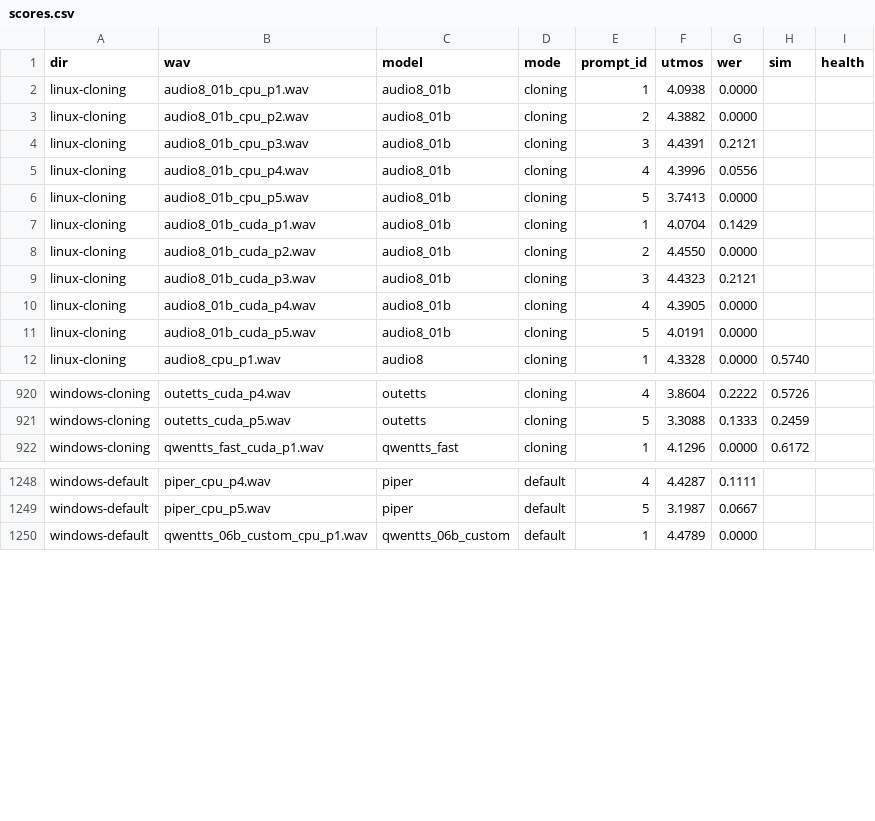
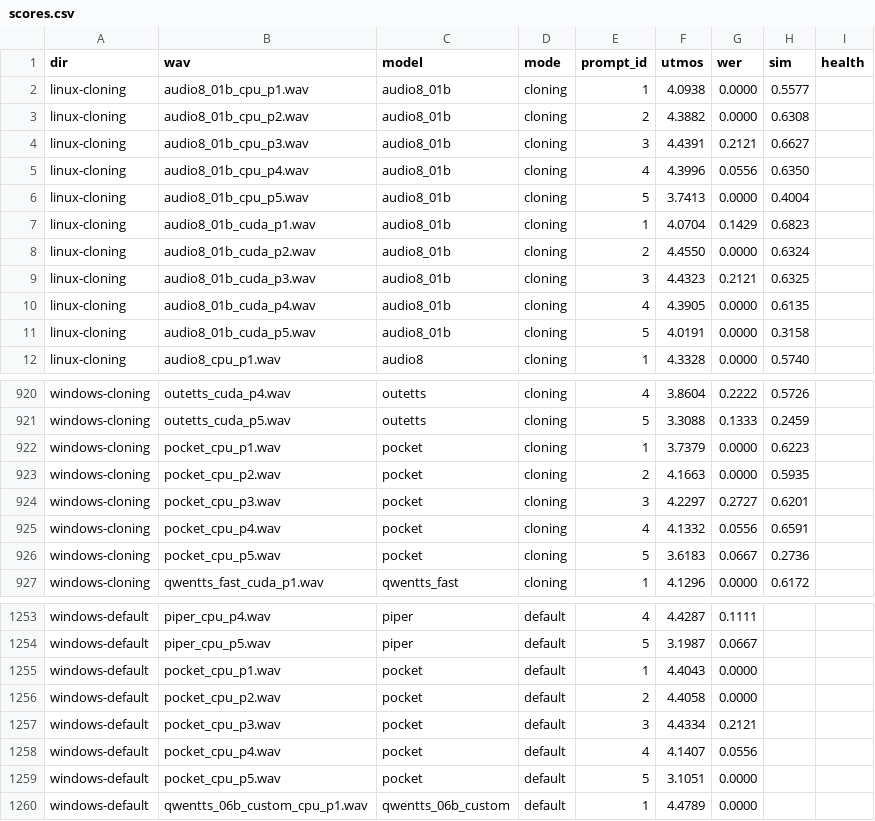
Before and after one commit to 5uck1ess/tts-bench, a CSV file: scoring/scores.csv, drawn as a sheet; only a part is shown, gaps mark what is left out; the diff covers the shown part only.

Commit message:
Re-score Pocket-TTS v3.1.0 published clips; fill missing SIM backlog
Restores all ten pocket UTMOS/WER rows (windows-default + windows-cloning)
from the v3.1.0 audio published in gh-pages a499a37. They were deliberately
dropped at the re-bench because scores.csv is keyed by (dir, wav) and would
have re-attached to new audio.

p5 (French) recomputes to UTMOS 3.1051 from the unchanged v2.1.0 bytes,
matching the figure recorded in docs/known-issues.md — confirming the
restore is a recomputation, not a carry-over. All five prompts are scored
per dir, so the board renders a real mean rather than the French clip alone.

sim_pass additionally filled 30 previously-missing SIM cells for
sopro, sopro_streaming and audio8_01b in linux-cloning.

```diff
--- a/scoring/scores.csv
+++ b/scoring/scores.csv
@@ -1,12 +1,12 @@
 dir,wav,model,mode,prompt_id,utmos,wer,sim,health
-linux-cloning,audio8_01b_cpu_p1.wav,audio8_01b,cloning,1,4.0938,0.0000,,
-linux-cloning,audio8_01b_cpu_p2.wav,audio8_01b,cloning,2,4.3882,0.0000,,
-linux-cloning,audio8_01b_cpu_p3.wav,audio8_01b,cloning,3,4.4391,0.2121,,
-linux-cloning,audio8_01b_cpu_p4.wav,audio8_01b,cloning,4,4.3996,0.0556,,
-linux-cloning,audio8_01b_cpu_p5.wav,audio8_01b,cloning,5,3.7413,0.0000,,
-linux-cloning,audio8_01b_cuda_p1.wav,audio8_01b,cloning,1,4.0704,0.1429,,
-linux-cloning,audio8_01b_cuda_p2.wav,audio8_01b,cloning,2,4.4550,0.0000,,
-linux-cloning,audio8_01b_cuda_p3.wav,audio8_01b,cloning,3,4.4323,0.2121,,
-linux-cloning,audio8_01b_cuda_p4.wav,audio8_01b,cloning,4,4.3905,0.0000,,
-linux-cloning,audio8_01b_cuda_p5.wav,audio8_01b,cloning,5,4.0191,0.0000,,
+linux-cloning,audio8_01b_cpu_p1.wav,audio8_01b,cloning,1,4.0938,0.0000,0.5577,
+linux-cloning,audio8_01b_cpu_p2.wav,audio8_01b,cloning,2,4.3882,0.0000,0.6308,
+linux-cloning,audio8_01b_cpu_p3.wav,audio8_01b,cloning,3,4.4391,0.2121,0.6627,
+linux-cloning,audio8_01b_cpu_p4.wav,audio8_01b,cloning,4,4.3996,0.0556,0.6350,
+linux-cloning,audio8_01b_cpu_p5.wav,audio8_01b,cloning,5,3.7413,0.0000,0.4004,
+linux-cloning,audio8_01b_cuda_p1.wav,audio8_01b,cloning,1,4.0704,0.1429,0.6823,
+linux-cloning,audio8_01b_cuda_p2.wav,audio8_01b,cloning,2,4.4550,0.0000,0.6324,
+linux-cloning,audio8_01b_cuda_p3.wav,audio8_01b,cloning,3,4.4323,0.2121,0.6325,
+linux-cloning,audio8_01b_cuda_p4.wav,audio8_01b,cloning,4,4.3905,0.0000,0.6135,
+linux-cloning,audio8_01b_cuda_p5.wav,audio8_01b,cloning,5,4.0191,0.0000,0.3158,
 linux-cloning,audio8_cpu_p1.wav,audio8,cloning,1,4.3328,0.0000,0.5740,
@@ -921,2 +921,7 @@ windows-cloning,outetts_cuda_p4.wav,outetts,cloning,4,3.8604,0.2222,0.5726,
 windows-cloning,outetts_cuda_p5.wav,outetts,cloning,5,3.3088,0.1333,0.2459,
+windows-cloning,pocket_cpu_p1.wav,pocket,cloning,1,3.7379,0.0000,0.6223,
+windows-cloning,pocket_cpu_p2.wav,pocket,cloning,2,4.1663,0.0000,0.5935,
+windows-cloning,pocket_cpu_p3.wav,pocket,cloning,3,4.2297,0.2727,0.6201,
+windows-cloning,pocket_cpu_p4.wav,pocket,cloning,4,4.1332,0.0556,0.6591,
+windows-cloning,pocket_cpu_p5.wav,pocket,cloning,5,3.6183,0.0667,0.2736,
 windows-cloning,qwentts_fast_cuda_p1.wav,qwentts_fast,cloning,1,4.1296,0.0000,0.6172,
@@ -1249,2 +1254,7 @@ windows-default,piper_cpu_p4.wav,piper,default,4,4.4287,0.1111,,
 windows-default,piper_cpu_p5.wav,piper,default,5,3.1987,0.0667,,
+windows-default,pocket_cpu_p1.wav,pocket,default,1,4.4043,0.0000,,
+windows-default,pocket_cpu_p2.wav,pocket,default,2,4.4058,0.0000,,
+windows-default,pocket_cpu_p3.wav,pocket,default,3,4.4334,0.2121,,
+windows-default,pocket_cpu_p4.wav,pocket,default,4,4.1407,0.0556,,
+windows-default,pocket_cpu_p5.wav,pocket,default,5,3.1051,0.0000,,
 windows-default,qwentts_06b_custom_cpu_p1.wav,qwentts_06b_custom,default,1,4.4789,0.0000,,
```
Also changed, not shown: 20 edited cells elsewhere in this file.
